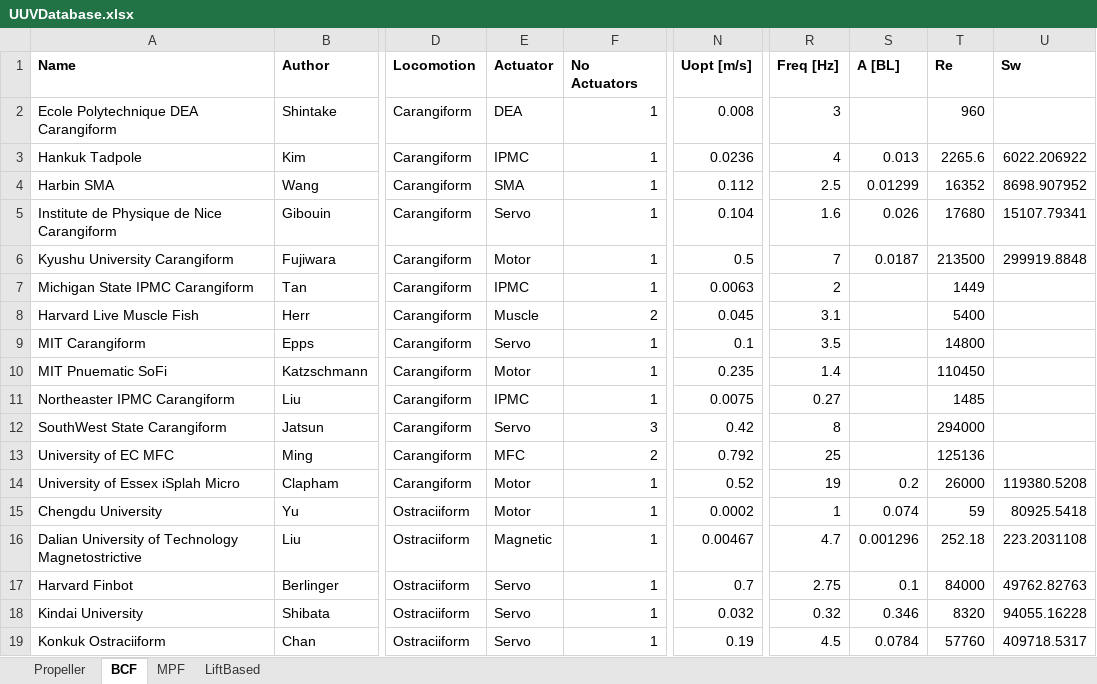
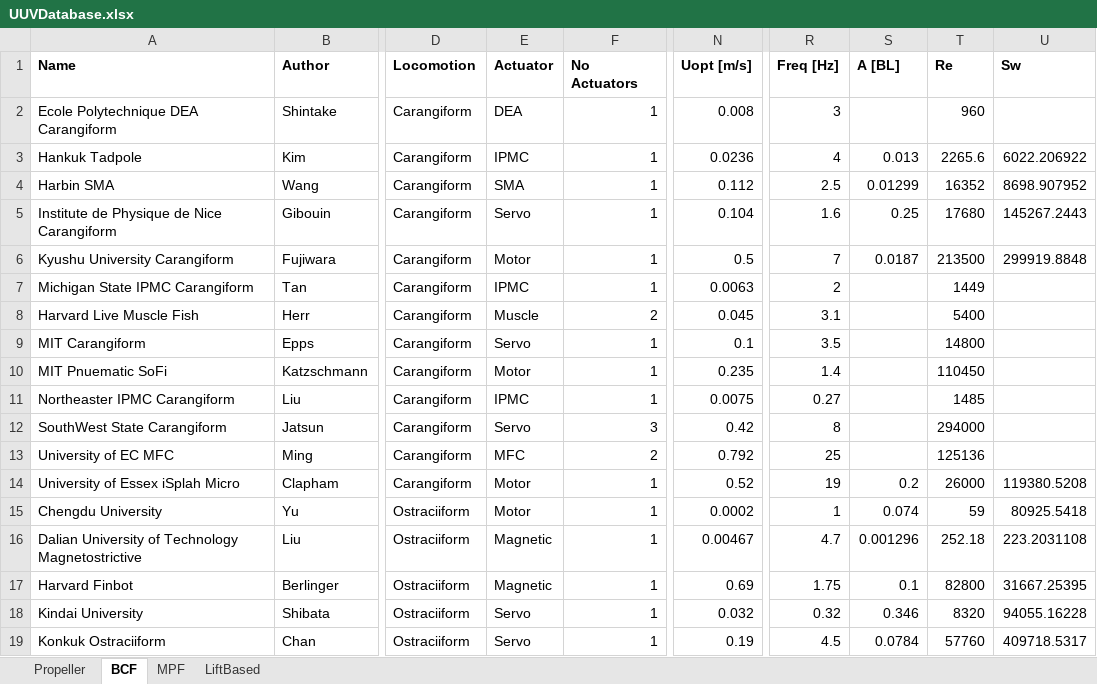
Before and after one commit to michaelcoe/Cost-of-Transport-Estimation, an Excel workbook: UUVDatabase.xlsx, sheet BCF, drawn as a sheet; only a part is shown, gaps mark what is left out; values as stored, in another font and other column widths than the file's, no borders; table styles not drawn; the diff names each change by its address in the sheet, - before the commit and + after, or states it on an @@ line.

```diff
--- a/UUVDatabase.xlsx (sheet BCF)
+++ b/UUVDatabase.xlsx (sheet BCF)
-S5 (A [BL]): 0.026
+S5 (A [BL]): 0.25
-U5 (Sw): 15107.79341
+U5 (Sw): 145267.2443
-E17 (Actuator): Servo
+E17 (Actuator): Magnetic
-N17 (Uopt [m/s]): 0.7
+N17 (Uopt [m/s]): 0.69
-R17 (Freq [Hz]): 2.75
+R17 (Freq [Hz]): 1.75
-T17 (Re): 84000
+T17 (Re): 82800
-U17 (Sw): 49762.82763
+U17 (Sw): 31667.25395
```
Also changed, not shown: 6 other files.
